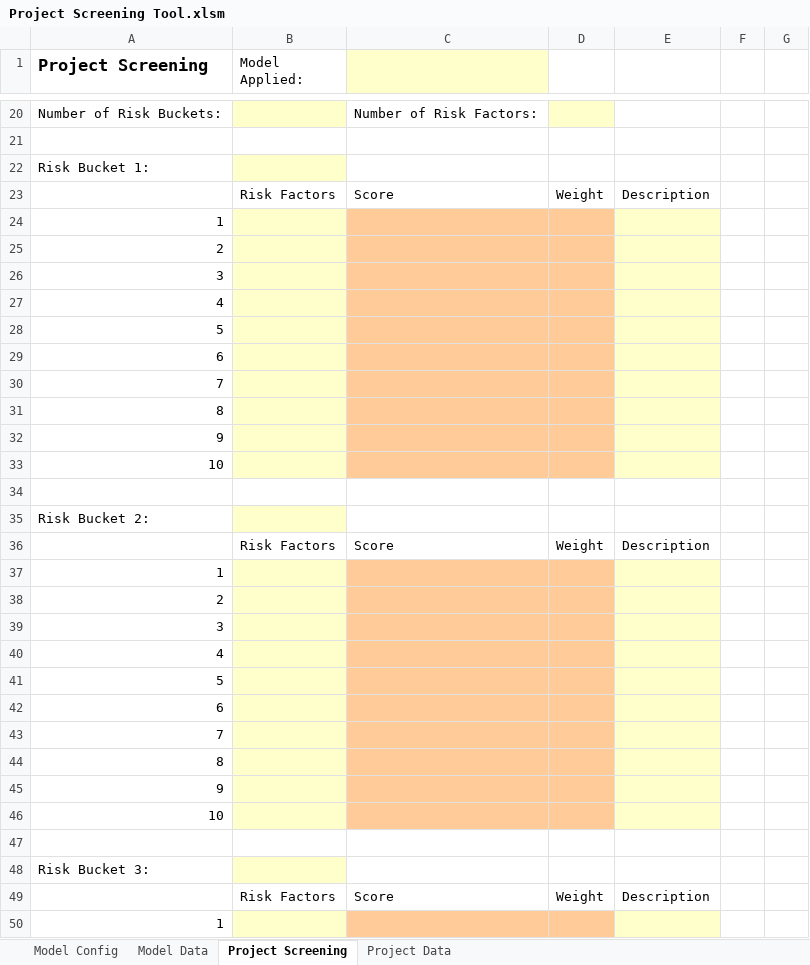
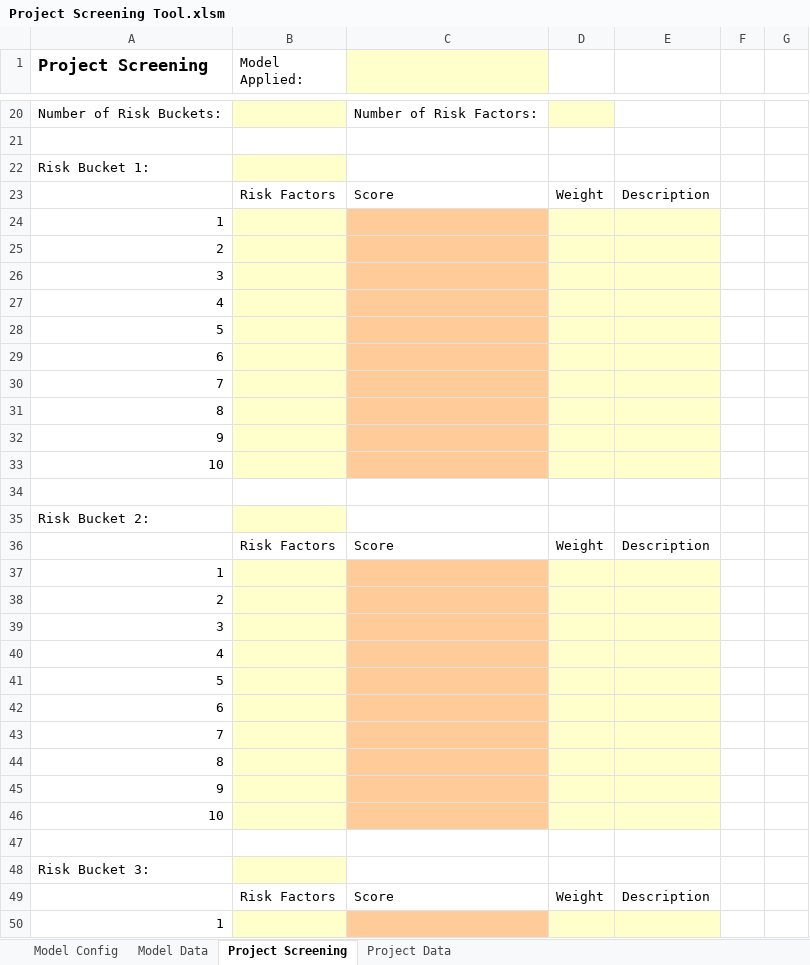
Before and after one commit to MistaVikz/GHG-Pro, an Excel workbook: Project Screening Tool.xlsm, sheet Project Screening, drawn as a sheet; only a part is shown, gaps mark what is left out; values as stored, in another font and other column widths than the file's, no borders; charts and pictures not drawn; the diff covers the shown part only; the diff names each change by its address in the sheet, - before the commit and + after, or states it on an @@ line.

Commit message:
Moved weight generation in Project Screening Tool to Model Configuration

```diff
--- a/Project Screening Tool.xlsm (sheet Project Screening)
+++ b/Project Screening Tool.xlsm (sheet Project Screening)
-D24:D33 fill: #FFCC99
+D24:D33 fill: #FFFFCC
-D37:D46 fill: #FFCC99
+D37:D46 fill: #FFFFCC
-D50 fill: #FFCC99
+D50 fill: #FFFFCC
```
Also changed, not shown: cell formats elsewhere in this sheet, sheet Project Data, sheet Model Data, sheet Model Config, charts or pictures, data/GHG_Data.xlsx, 2 other files.
